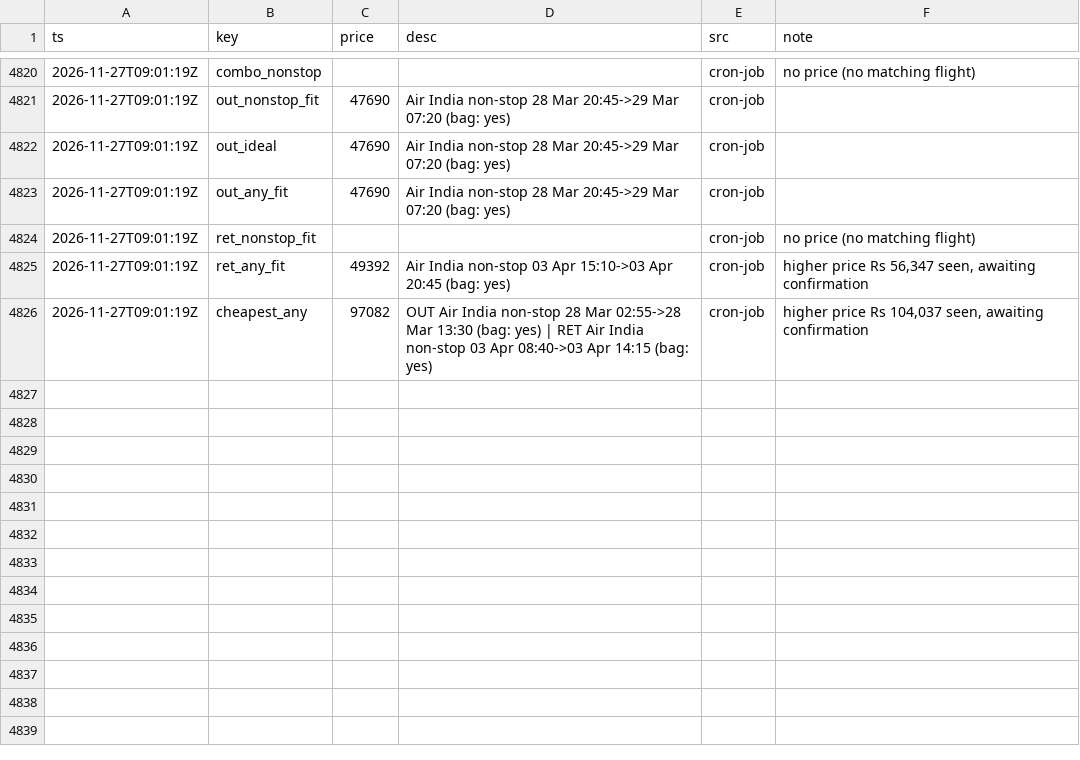
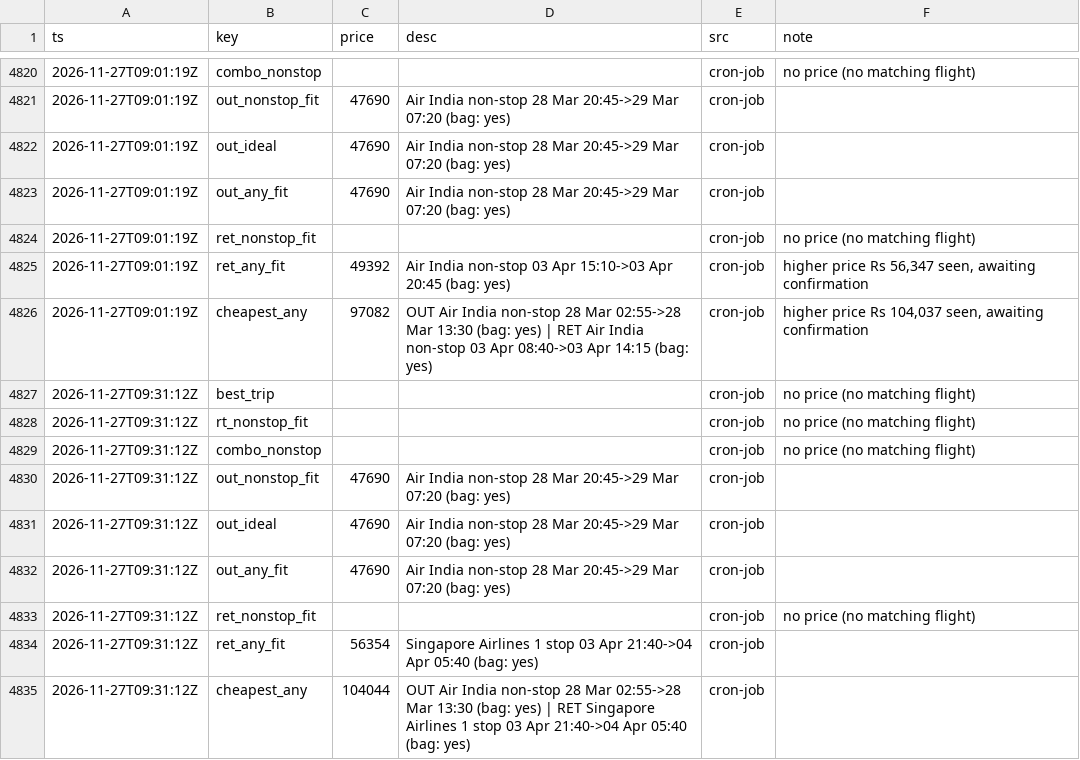
Before and after one commit to CrytecFusion101/flight-price-tracker, a CSV file: data/series.csv, drawn as a sheet; only a part is shown, gaps mark what is left out; the diff names each change by its address in the sheet, - before the commit and + after, or states it on an @@ line.

```diff
--- a/data/series.csv
+++ b/data/series.csv
+row 4827: 2026-11-27T09:31:12Z | best_trip |  |  | cron-job | no price (no matching flight)
+row 4828: 2026-11-27T09:31:12Z | rt_nonstop_fit |  |  | cron-job | no price (no matching flight)
+row 4829: 2026-11-27T09:31:12Z | combo_nonstop |  |  | cron-job | no price (no matching flight)
+row 4830: 2026-11-27T09:31:12Z | out_nonstop_fit | 47690 | Air India non-stop 28 Mar 20:45->29 Mar 07:20 (bag: yes) | cron-job
+row 4831: 2026-11-27T09:31:12Z | out_ideal | 47690 | Air India non-stop 28 Mar 20:45->29 Mar 07:20 (bag: yes) | cron-job
+row 4832: 2026-11-27T09:31:12Z | out_any_fit | 47690 | Air India non-stop 28 Mar 20:45->29 Mar 07:20 (bag: yes) | cron-job
+row 4833: 2026-11-27T09:31:12Z | ret_nonstop_fit |  |  | cron-job | no price (no matching flight)
+row 4834: 2026-11-27T09:31:12Z | ret_any_fit | 56354 | Singapore Airlines 1 stop 03 Apr 21:40->04 Apr 05:40 (bag: yes) | cron-job
+row 4835: 2026-11-27T09:31:12Z | cheapest_any | 104044 | OUT Air India non-stop 28 Mar 02:55->28 Mar 13:30 (bag: yes) | RET Singapore Airlines 1 stop 03 Apr 21:40->04 Apr 05:40 (bag: yes) | cron-job
```
Also changed, not shown: data/observations/2026-11.csv, data/runs.csv, 2 other files.
